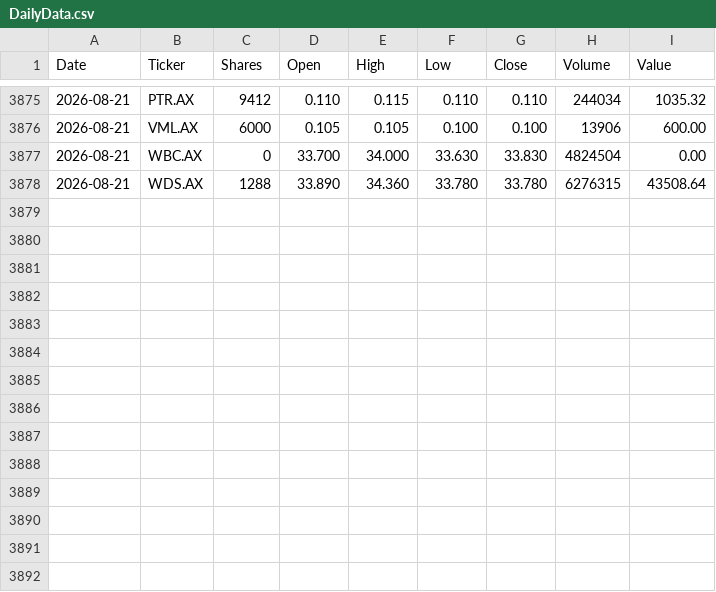
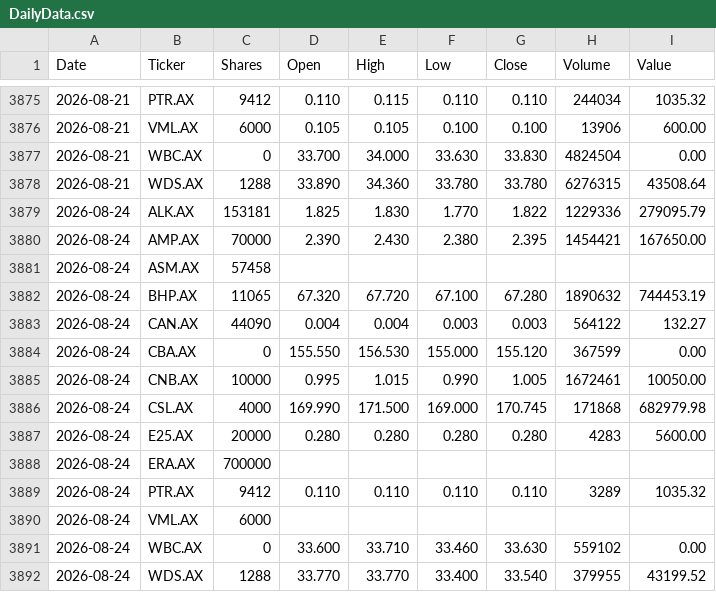
Before and after one commit to namor5772/EODshareReval, a CSV file: asx_eod_output/DailyData.csv, drawn as a sheet; only a part is shown, gaps mark what is left out.

```diff
--- a/asx_eod_output/DailyData.csv
+++ b/asx_eod_output/DailyData.csv
@@ -3878 +3878,15 @@ Date,Ticker,Shares,Open,High,Low,Close,Volume,Value
 2026-08-21,WDS.AX,1288,33.890,34.360,33.780,33.780,6276315,43508.64
+2026-08-24,ALK.AX,153181,1.825,1.830,1.770,1.822,1229336,279095.79
+2026-08-24,AMP.AX,70000,2.390,2.430,2.380,2.395,1454421,167650.00
+2026-08-24,ASM.AX,57458,,,,,,
+2026-08-24,BHP.AX,11065,67.320,67.720,67.100,67.280,1890632,744453.19
+2026-08-24,CAN.AX,44090,0.004,0.004,0.003,0.003,564122,132.27
+2026-08-24,CBA.AX,0,155.550,156.530,155.000,155.120,367599,0.00
+2026-08-24,CNB.AX,10000,0.995,1.015,0.990,1.005,1672461,10050.00
+2026-08-24,CSL.AX,4000,169.990,171.500,169.000,170.745,171868,682979.98
+2026-08-24,E25.AX,20000,0.280,0.280,0.280,0.280,4283,5600.00
+2026-08-24,ERA.AX,700000,,,,,,
+2026-08-24,PTR.AX,9412,0.110,0.110,0.110,0.110,3289,1035.32
+2026-08-24,VML.AX,6000,,,,,,
+2026-08-24,WBC.AX,0,33.600,33.710,33.460,33.630,559102,0.00
+2026-08-24,WDS.AX,1288,33.770,33.770,33.400,33.540,379955,43199.52
```
Also changed, not shown: 3 other files.
